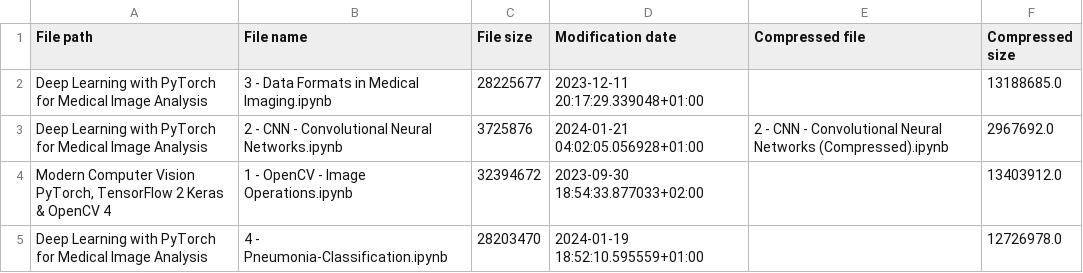
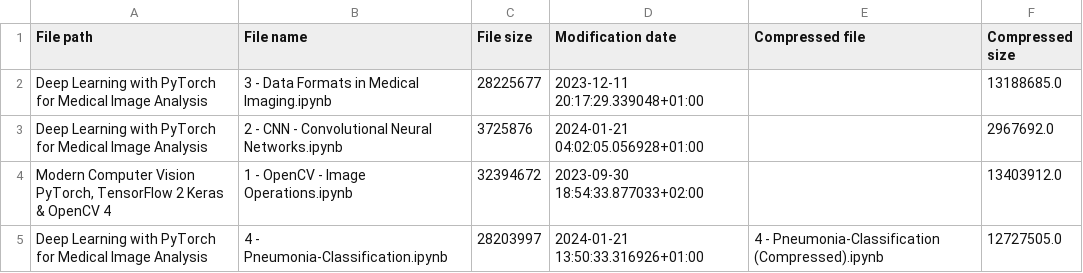
Before and after one commit to RaphaelZH/OpenCV_Program_EN, a CSV file: modification_record.csv, drawn as a sheet.

```diff
--- a/modification_record.csv
+++ b/modification_record.csv
@@ -2,4 +2,4 @@ File path,File name,File size,Modification date,Compressed file,Compressed size
 Deep Learning with PyTorch for Medical Image Analysis,3 - Data Formats in Medical Imaging.ipynb,28225677,2023-12-11 20:17:29.339048+01:00,,13188685.0
-Deep Learning with PyTorch for Medical Image Analysis,2 - CNN - Convolutional Neural Networks.ipynb,3725876,2024-01-21 04:02:05.056928+01:00,2 - CNN - Convolutional Neural Networks (Compressed).ipynb,2967692.0
+Deep Learning with PyTorch for Medical Image Analysis,2 - CNN - Convolutional Neural Networks.ipynb,3725876,2024-01-21 04:02:05.056928+01:00,,2967692.0
 "Modern Computer Vision PyTorch, TensorFlow 2 Keras & OpenCV 4",1 - OpenCV - Image Operations.ipynb,32394672,2023-09-30 18:54:33.877033+02:00,,13403912.0
-Deep Learning with PyTorch for Medical Image Analysis,4 - Pneumonia-Classification.ipynb,28203470,2024-01-19 18:52:10.595559+01:00,,12726978.0
+Deep Learning with PyTorch for Medical Image Analysis,4 - Pneumonia-Classification.ipynb,28203997,2024-01-21 13:50:33.316926+01:00,4 - Pneumonia-Classification (Compressed).ipynb,12727505.0
```
Also changed, not shown: 1 other file.
